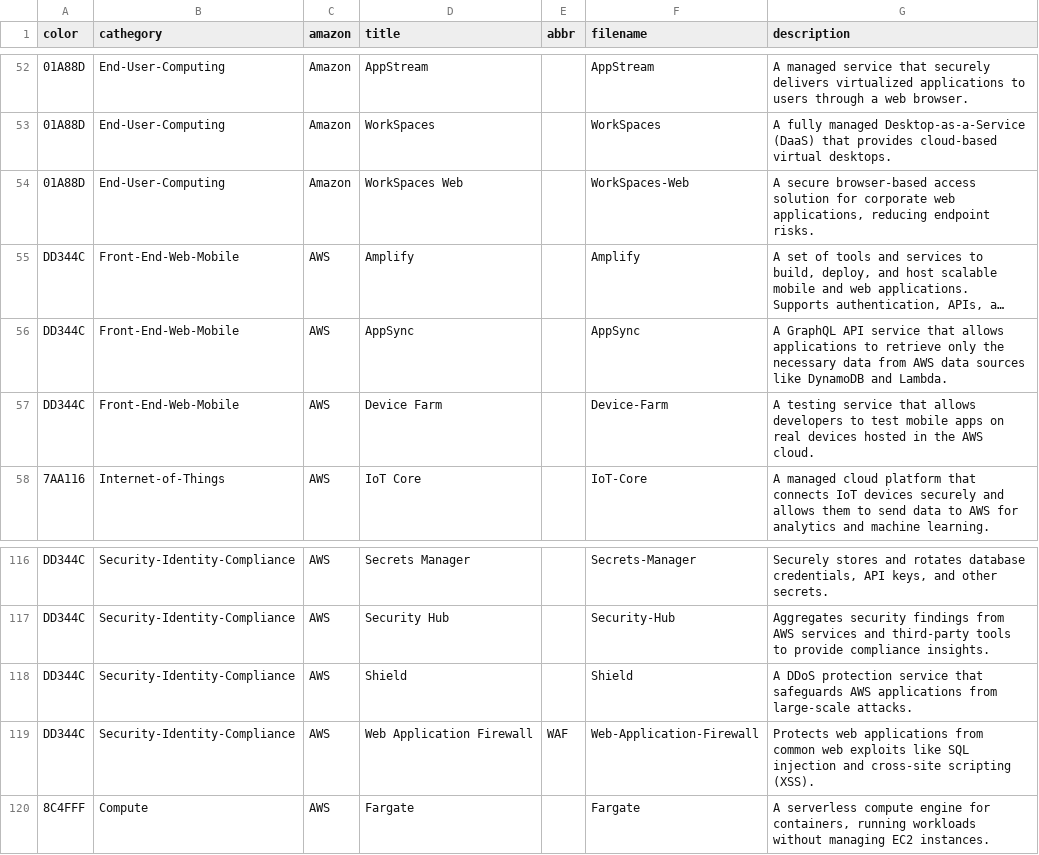
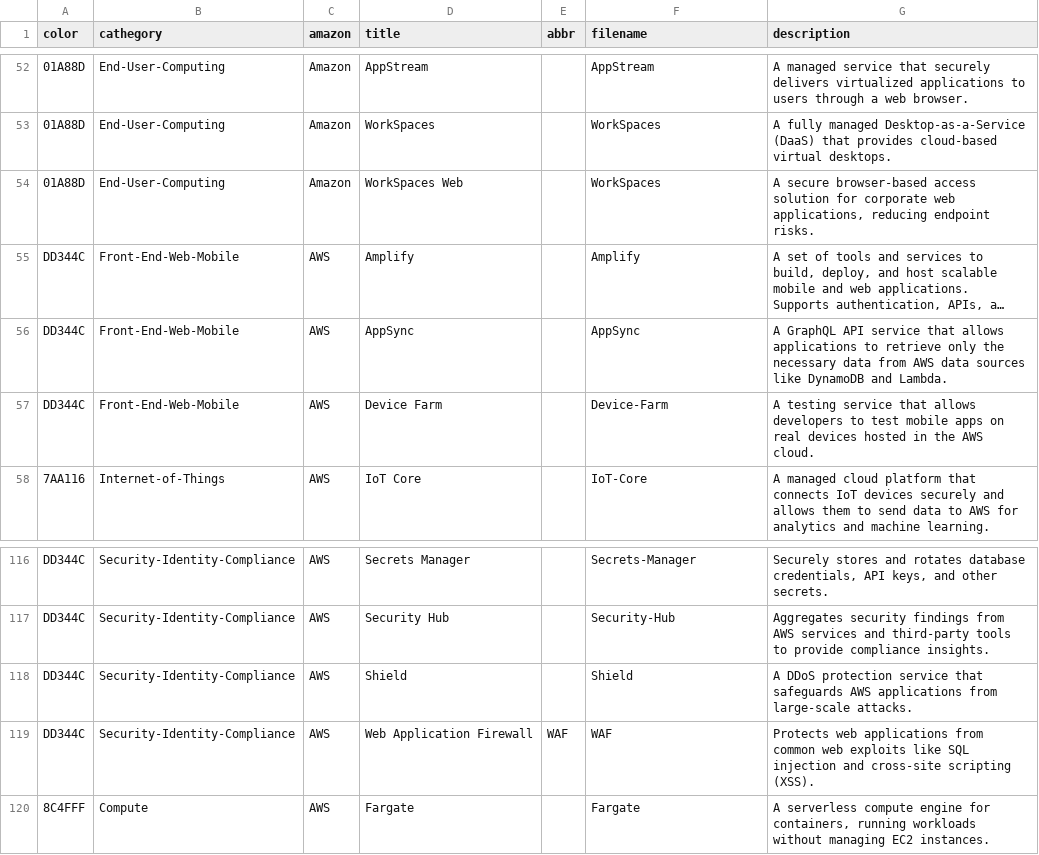
Before and after one commit to 999-lcr-666/card-generator, a CSV file: public/aws4.csv, drawn as a sheet; only a part is shown, gaps mark what is left out; long unchanged cells end in …; the diff names each change by its address in the sheet, - before the commit and + after, or states it on an @@ line.

```diff
--- a/public/aws4.csv
+++ b/public/aws4.csv
-F54 (filename): WorkSpaces-Web
+F54 (filename): WorkSpaces
-F119 (filename): Web-Application-Firewall
+F119 (filename): WAF
```
Also changed, not shown: 2 other files.
